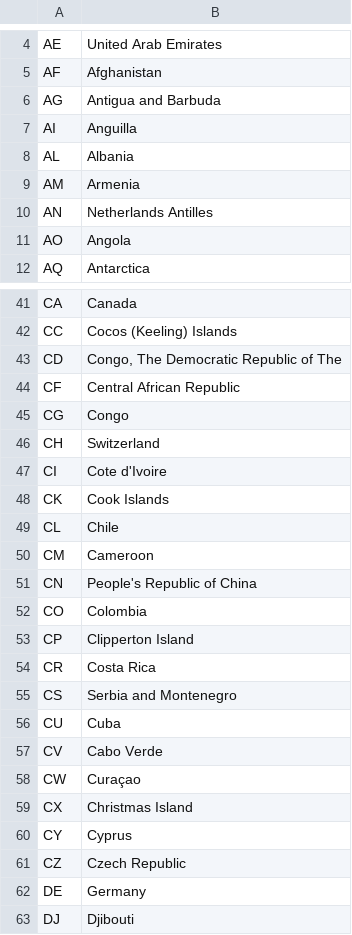
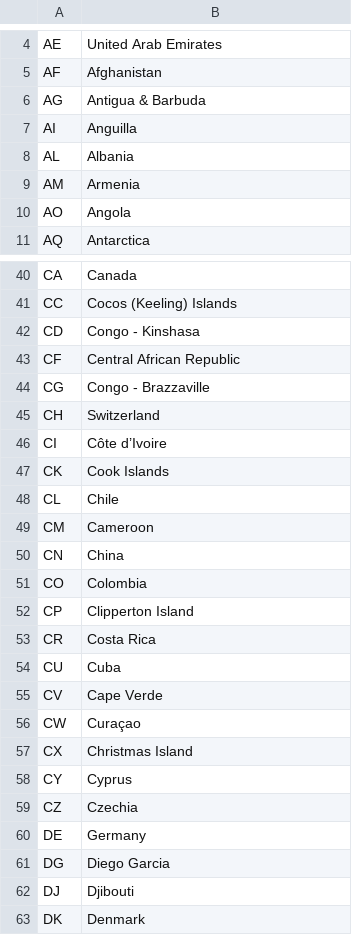
Before and after one commit to cristianst85/GeoNuclearData, a CSV file: data/csv/raw/1-countries.csv, drawn as a sheet; only a part is shown, gaps mark what is left out; the shorter side is filled out with more unchanged rows; the diff covers the shown part only.

```diff
--- a/data/csv/raw/1-countries.csv
+++ b/data/csv/raw/1-countries.csv
@@ -5,3 +5,3 @@ AE,United Arab Emirates
 AF,Afghanistan
-AG,Antigua and Barbuda
+AG,Antigua & Barbuda
 AI,Anguilla
@@ -9,3 +9,2 @@ AL,Albania
 AM,Armenia
-AN,Netherlands Antilles
 AO,Angola
@@ -42,7 +41,7 @@ CA,Canada
 CC,Cocos (Keeling) Islands
-CD,"Congo, The Democratic Republic of The"
+CD,Congo - Kinshasa
 CF,Central African Republic
-CG,Congo
+CG,Congo - Brazzaville
 CH,Switzerland
-CI,Cote d'Ivoire
+CI,Côte d’Ivoire
 CK,Cook Islands
@@ -50,3 +49,3 @@ CL,Chile
 CM,Cameroon
-CN,People's Republic of China
+CN,China
 CO,Colombia
@@ -54,5 +53,4 @@ CP,Clipperton Island
 CR,Costa Rica
-CS,Serbia and Montenegro
 CU,Cuba
-CV,Cabo Verde
+CV,Cape Verde
 CW,Curaçao
@@ -60,4 +58,5 @@ CX,Christmas Island
 CY,Cyprus
-CZ,Czech Republic
+CZ,Czechia
 DE,Germany
+DG,Diego Garcia
 DJ,Djibouti
```
Also changed, not shown: 4 added rows, 1 removed row and 41 edited cells elsewhere in this file, data/csv/denormalized/nuclear_power_plants.csv, 6 other files.
